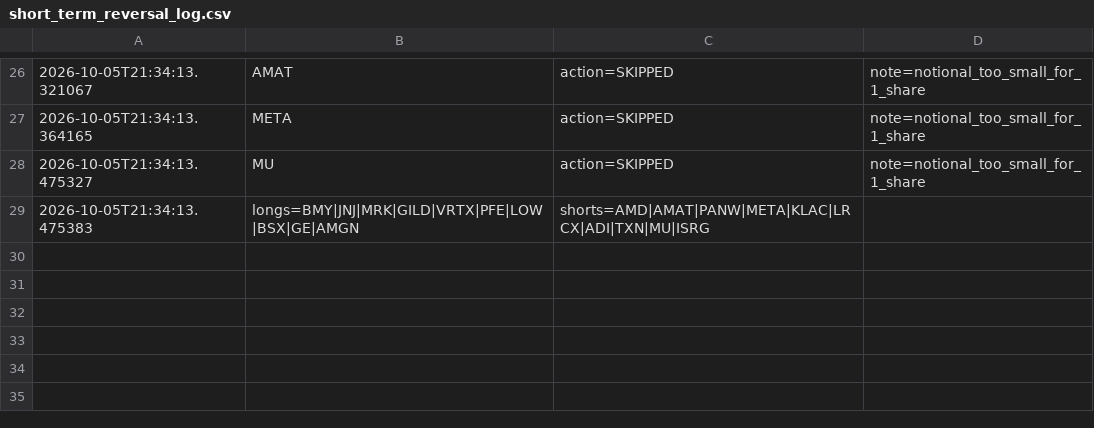
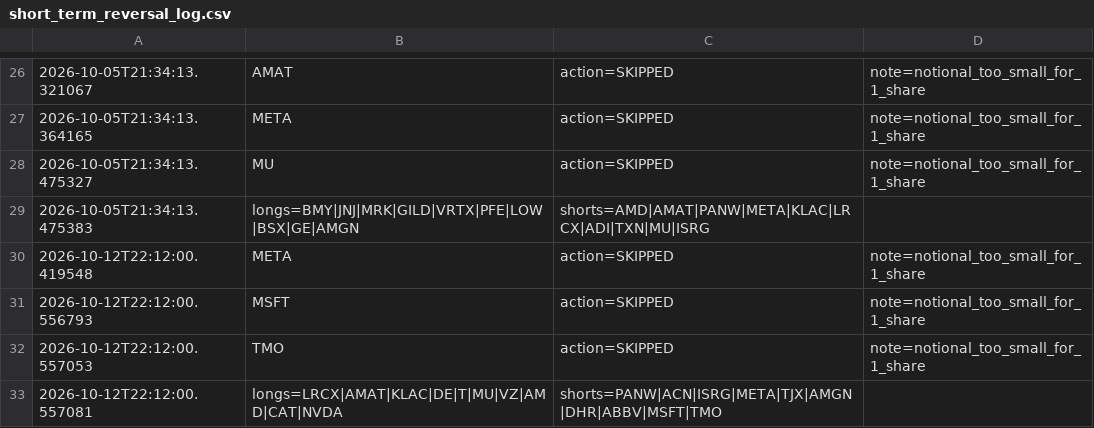
Before and after one commit to fraserb5/trading-system, a CSV file: logs/short_term_reversal_log.csv, drawn as a sheet; only a part is shown, gaps mark what is left out; the diff names each change by its address in the sheet, - before the commit and + after, or states it on an @@ line.

```diff
--- a/logs/short_term_reversal_log.csv
+++ b/logs/short_term_reversal_log.csv
+row 30: 2026-10-12T22:12:00.419548 | META | action=SKIPPED | note=notional_too_small_for_1_share
+row 31: 2026-10-12T22:12:00.556793 | MSFT | action=SKIPPED | note=notional_too_small_for_1_share
+row 32: 2026-10-12T22:12:00.557053 | TMO | action=SKIPPED | note=notional_too_small_for_1_share
+row 33: 2026-10-12T22:12:00.557081 | longs=LRCX|AMAT|KLAC|DE|T|MU|VZ|AMD|CAT|NVDA | shorts=PANW|ACN|ISRG|META|TJX|AMGN|DHR|ABBV|MSFT|TMO
```
Also changed, not shown: logs/short_term_reversal_results.csv.
